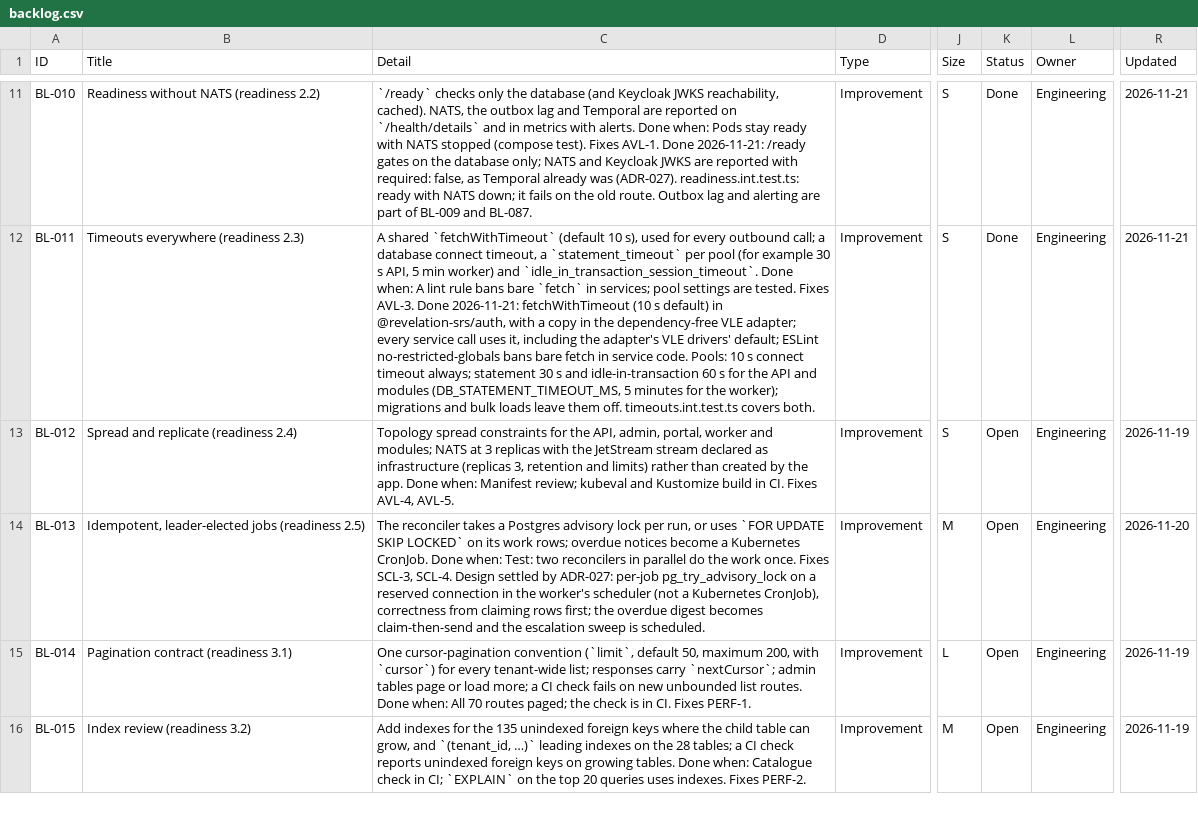
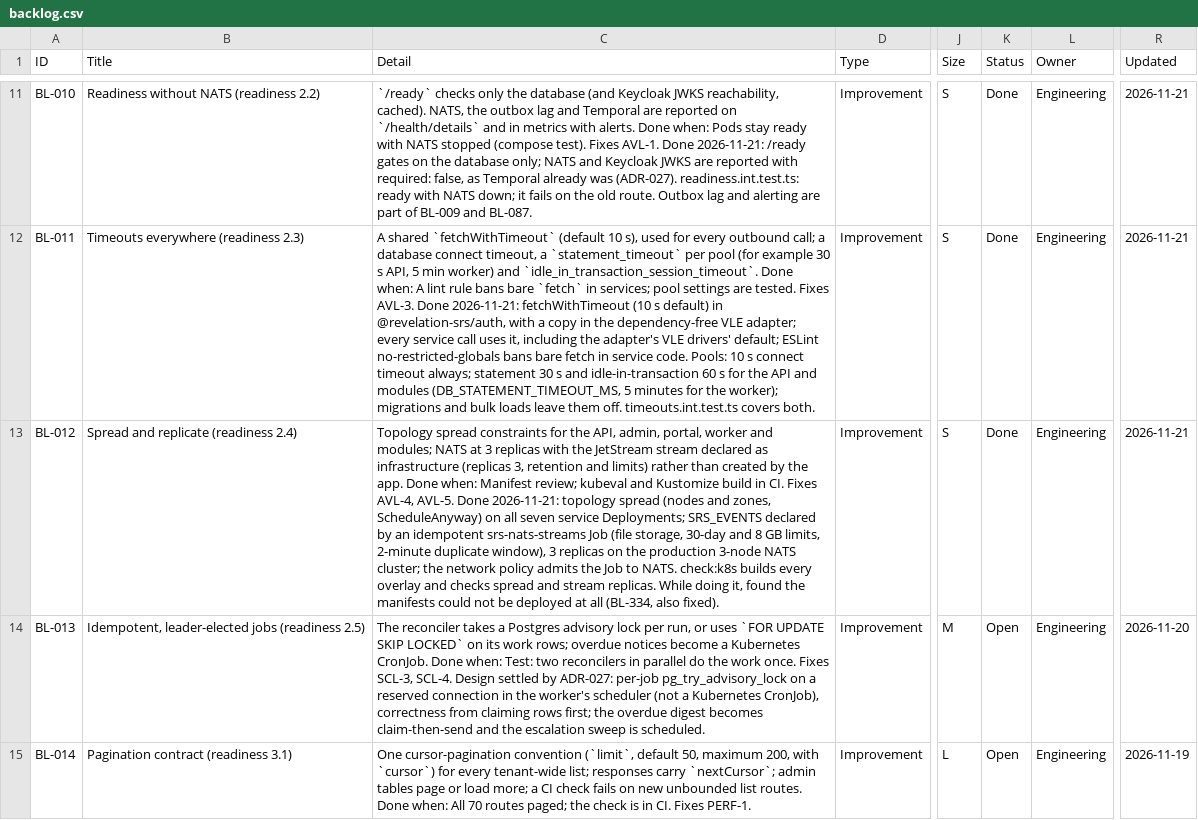
Before and after one commit to RevelationCore/Revelation-SRS, a CSV file: docs/product/backlog.csv, drawn as a sheet; only a part is shown, gaps mark what is left out; the shorter side is filled out with more unchanged rows; the diff covers the shown part only; the diff names each change by its address in the sheet, - before the commit and + after, or states it on an @@ line.

```diff
--- a/docs/product/backlog.csv
+++ b/docs/product/backlog.csv
-C13 (Detail): …AVL-4, AVL-5.
+C13 (Detail): …AVL-4, AVL-5. Done 2026-11-21: topology spread (nodes and zones, ScheduleAnyway) on all seven service Deployments; SRS_EVENTS declared by an idempotent srs-nats-streams Job (file storage, 30-day and 8 GB limits, 2-minute duplicate window), 3 replicas on the production 3-node NATS cluster; the network policy admits the Job to NATS. check:k8s builds every overlay and checks spread and stream replicas. While doing it, found the manifests could not be deployed at all (BL-334, also fixed).
-K13 (Status): Open
+K13 (Status): Done
-R13 (Updated): 2026-11-19
+R13 (Updated): 2026-11-21
```
Also changed, not shown: 1 added row elsewhere in this file, 12 other files.
